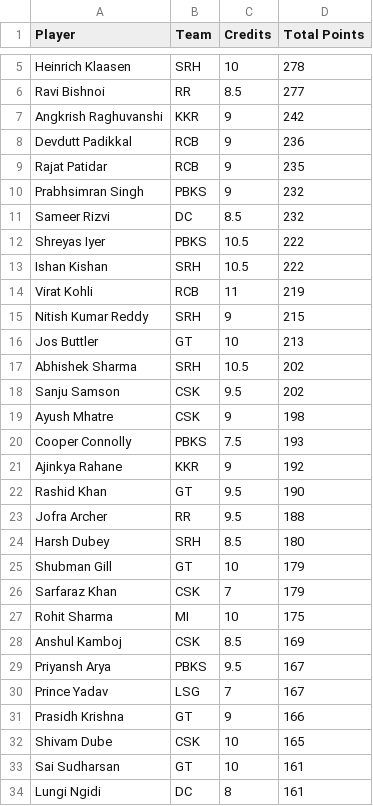
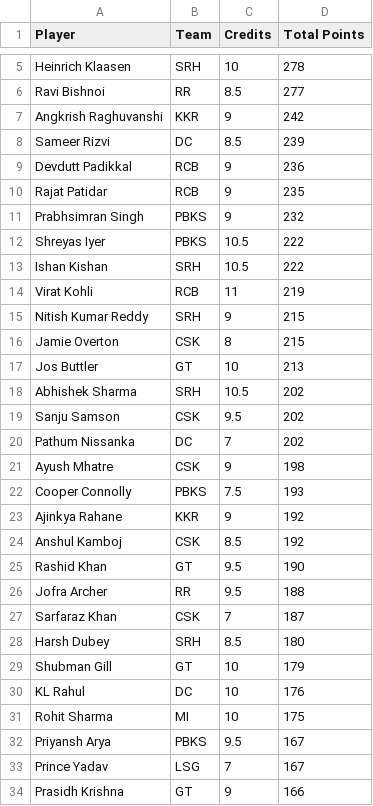
Before and after one commit to Malyala-Meghamsh/ipl-fantasy-league, a CSV file: ipl_fantasy_stats.csv, drawn as a sheet; only a part is shown, gaps mark what is left out; the shorter side is filled out with more unchanged rows; the diff covers the shown part only.

```diff
--- a/ipl_fantasy_stats.csv
+++ b/ipl_fantasy_stats.csv
@@ -7,2 +7,3 @@ Ravi Bishnoi,RR,8.5,277
 Angkrish Raghuvanshi,KKR,9,242
+Sameer Rizvi,DC,8.5,239
 Devdutt Padikkal,RCB,9,236
@@ -10,3 +11,2 @@ Rajat Patidar,RCB,9,235
 Prabhsimran Singh,PBKS,9,232
-Sameer Rizvi,DC,8.5,232
 Shreyas Iyer,PBKS,10.5,222
@@ -15,2 +15,3 @@ Virat Kohli,RCB,11,219
 Nitish Kumar Reddy,SRH,9,215
+Jamie Overton,CSK,8,215
 Jos Buttler,GT,10,213
@@ -18,2 +19,3 @@ Abhishek Sharma,SRH,10.5,202
 Sanju Samson,CSK,9.5,202
+Pathum Nissanka,DC,7,202
 Ayush Mhatre,CSK,9,198
@@ -21,9 +23,10 @@ Cooper Connolly,PBKS,7.5,193
 Ajinkya Rahane,KKR,9,192
+Anshul Kamboj,CSK,8.5,192
 Rashid Khan,GT,9.5,190
 Jofra Archer,RR,9.5,188
+Sarfaraz Khan,CSK,7,187
 Harsh Dubey,SRH,8.5,180
 Shubman Gill,GT,10,179
-Sarfaraz Khan,CSK,7,179
+KL Rahul,DC,10,176
 Rohit Sharma,MI,10,175
-Anshul Kamboj,CSK,8.5,169
 Priyansh Arya,PBKS,9.5,167
```
Also changed, not shown: 8 added rows, 11 removed rows and 2 edited cells elsewhere in this file, ipl_fantasy_stats_2026-04-11.csv, ranking_history.csv, 1 other file.
